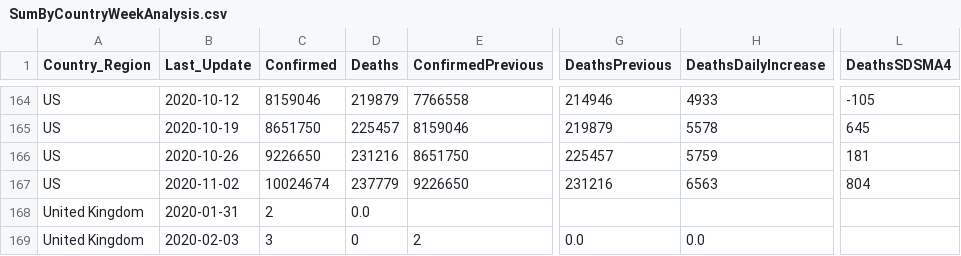
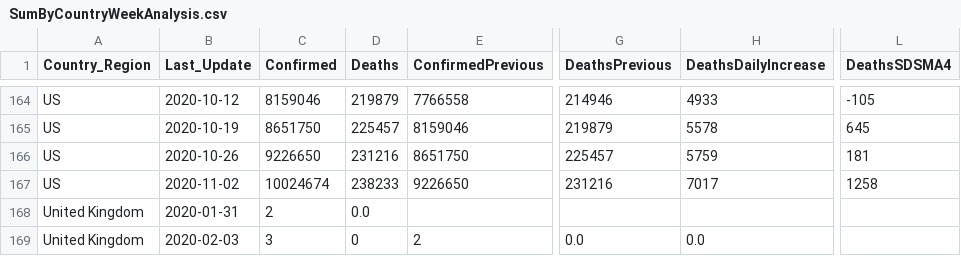
Before and after one commit to jclark017/COVID-19, a CSV file: sql/SumByCountryWeekAnalysis.csv, drawn as a sheet; only a part is shown, gaps mark what is left out; the diff names each change by its address in the sheet, - before the commit and + after, or states it on an @@ line.

```diff
--- a/sql/SumByCountryWeekAnalysis.csv
+++ b/sql/SumByCountryWeekAnalysis.csv
-D167 (Deaths): 237779
+D167 (Deaths): 238233
-H167 (DeathsDailyIncrease): 6563
+H167 (DeathsDailyIncrease): 7017
-L167 (DeathsSDSMA4): 804
+L167 (DeathsSDSMA4): 1258
```
Also changed, not shown: sql/SumByCountryDateAnalysis.csv, sql/SumByCountryStateDateAnalysis.csv, 4 other files.
